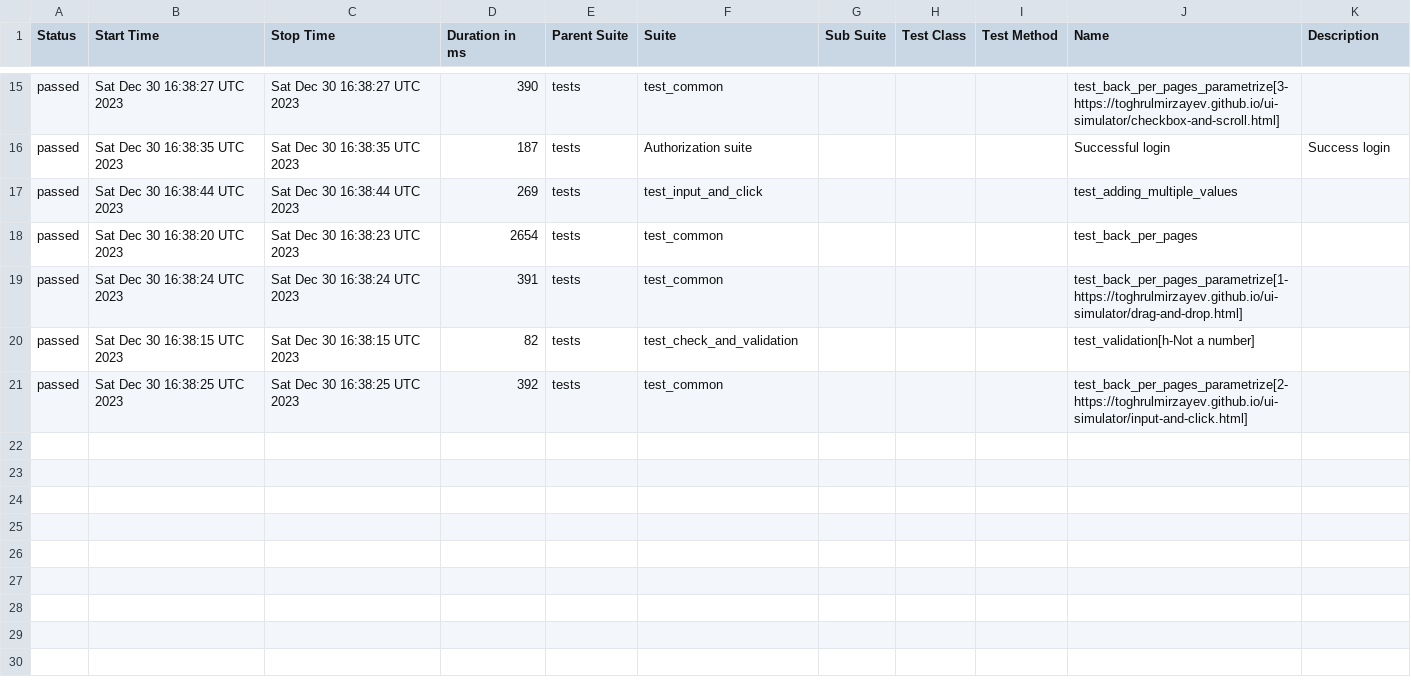
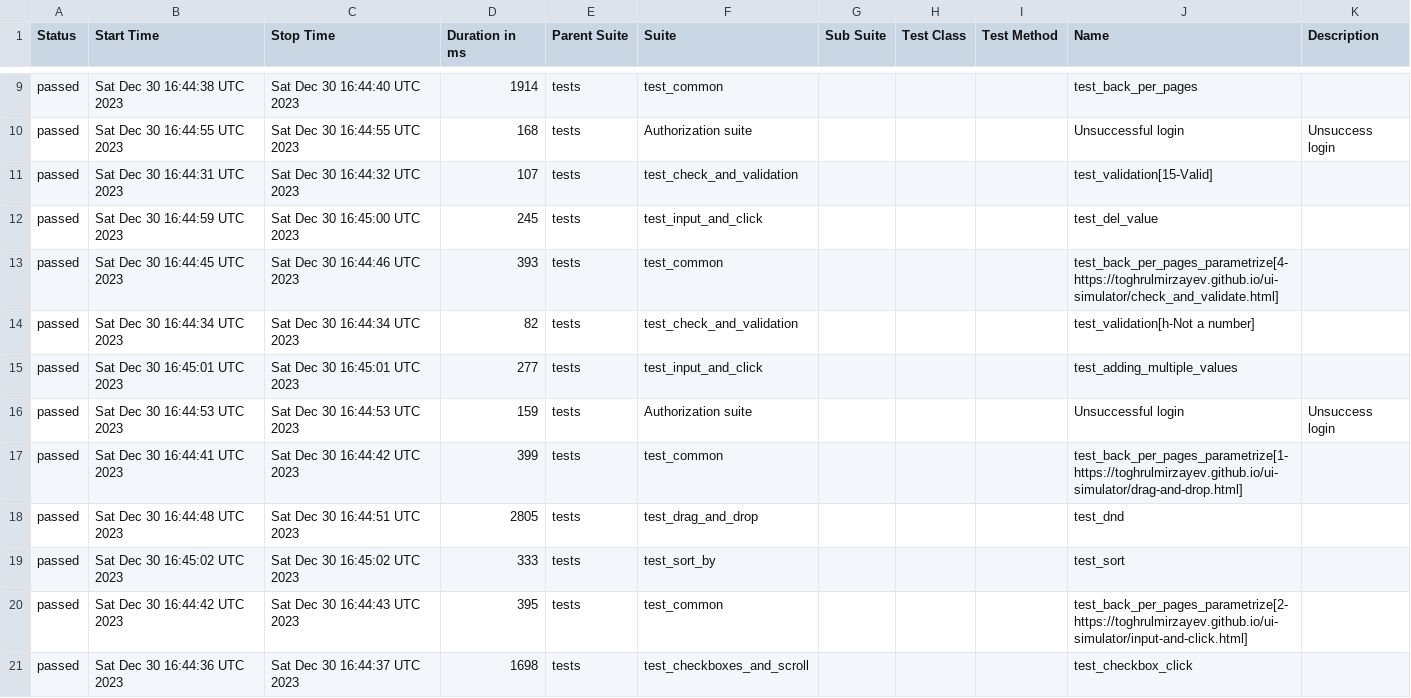
Before and after one commit to ks1non/test-automation, a CSV file: data/suites.csv, drawn as a sheet; only a part is shown, gaps mark what is left out; the diff covers the shown part only.

Commit message:
Deploying to gh-pages from @ ks1non/test-automation@4c3e1d8cb8c497b469fa26616732854b2b212cea 🚀

```diff
--- a/data/suites.csv
+++ b/data/suites.csv
@@ -15,7 +9,13 @@
-"passed","Sat Dec 30 16:38:27 UTC 2023","Sat Dec 30 16:38:27 UTC 2023","390","tests","test_common","","","","test_back_per_pages_parametrize[3-https://toghrulmirzayev.github.io/ui-simulator/checkbox-and-scroll.html]",""
-"passed","Sat Dec 30 16:38:35 UTC 2023","Sat Dec 30 16:38:35 UTC 2023","187","tests","Authorization suite","","","","Successful login","Success login"
-"passed","Sat Dec 30 16:38:44 UTC 2023","Sat Dec 30 16:38:44 UTC 2023","269","tests","test_input_and_click","","","","test_adding_multiple_values",""
-"passed","Sat Dec 30 16:38:20 UTC 2023","Sat Dec 30 16:38:23 UTC 2023","2654","tests","test_common","","","","test_back_per_pages",""
-"passed","Sat Dec 30 16:38:24 UTC 2023","Sat Dec 30 16:38:24 UTC 2023","391","tests","test_common","","","","test_back_per_pages_parametrize[1-https://toghrulmirzayev.github.io/ui-simulator/drag-and-drop.html]",""
-"passed","Sat Dec 30 16:38:15 UTC 2023","Sat Dec 30 16:38:15 UTC 2023","82","tests","test_check_and_validation","","","","test_validation[h-Not a number]",""
-"passed","Sat Dec 30 16:38:25 UTC 2023","Sat Dec 30 16:38:25 UTC 2023","392","tests","test_common","","","","test_back_per_pages_parametrize[2-https://toghrulmirzayev.github.io/ui-simulator/input-and-click.html]",""
+"passed","Sat Dec 30 16:44:38 UTC 2023","Sat Dec 30 16:44:40 UTC 2023","1914","tests","test_common","","","","test_back_per_pages",""
+"passed","Sat Dec 30 16:44:55 UTC 2023","Sat Dec 30 16:44:55 UTC 2023","168","tests","Authorization suite","","","","Unsuccessful login","Unsuccess login"
+"passed","Sat Dec 30 16:44:31 UTC 2023","Sat Dec 30 16:44:32 UTC 2023","107","tests","test_check_and_validation","","","","test_validation[15-Valid]",""
+"passed","Sat Dec 30 16:44:59 UTC 2023","Sat Dec 30 16:45:00 UTC 2023","245","tests","test_input_and_click","","","","test_del_value",""
+"passed","Sat Dec 30 16:44:45 UTC 2023","Sat Dec 30 16:44:46 UTC 2023","393","tests","test_common","","","","test_back_per_pages_parametrize[4-https://toghrulmirzayev.github.io/ui-simulator/check_and_validate.html]",""
+"passed","Sat Dec 30 16:44:34 UTC 2023","Sat Dec 30 16:44:34 UTC 2023","82","tests","test_check_and_validation","","","","test_validation[h-Not a number]",""
+"passed","Sat Dec 30 16:45:01 UTC 2023","Sat Dec 30 16:45:01 UTC 2023","277","tests","test_input_and_click","","","","test_adding_multiple_values",""
+"passed","Sat Dec 30 16:44:53 UTC 2023","Sat Dec 30 16:44:53 UTC 2023","159","tests","Authorization suite","","","","Unsuccessful login","Unsuccess login"
+"passed","Sat Dec 30 16:44:41 UTC 2023","Sat Dec 30 16:44:42 UTC 2023","399","tests","test_common","","","","test_back_per_pages_parametrize[1-https://toghrulmirzayev.github.io/ui-simulator/drag-and-drop.html]",""
+"passed","Sat Dec 30 16:44:48 UTC 2023","Sat Dec 30 16:44:51 UTC 2023","2805","tests","test_drag_and_drop","","","","test_dnd",""
+"passed","Sat Dec 30 16:45:02 UTC 2023","Sat Dec 30 16:45:02 UTC 2023","333","tests","test_sort_by","","","","test_sort",""
+"passed","Sat Dec 30 16:44:42 UTC 2023","Sat Dec 30 16:44:43 UTC 2023","395","tests","test_common","","","","test_back_per_pages_parametrize[2-https://toghrulmirzayev.github.io/ui-simulator/input-and-click.html]",""
+"passed","Sat Dec 30 16:44:36 UTC 2023","Sat Dec 30 16:44:37 UTC 2023","1698","tests","test_checkboxes_and_scroll","","","","test_checkbox_click",""
```
Also changed, not shown: 6 removed rows and 27 edited cells elsewhere in this file, 59 other files.
